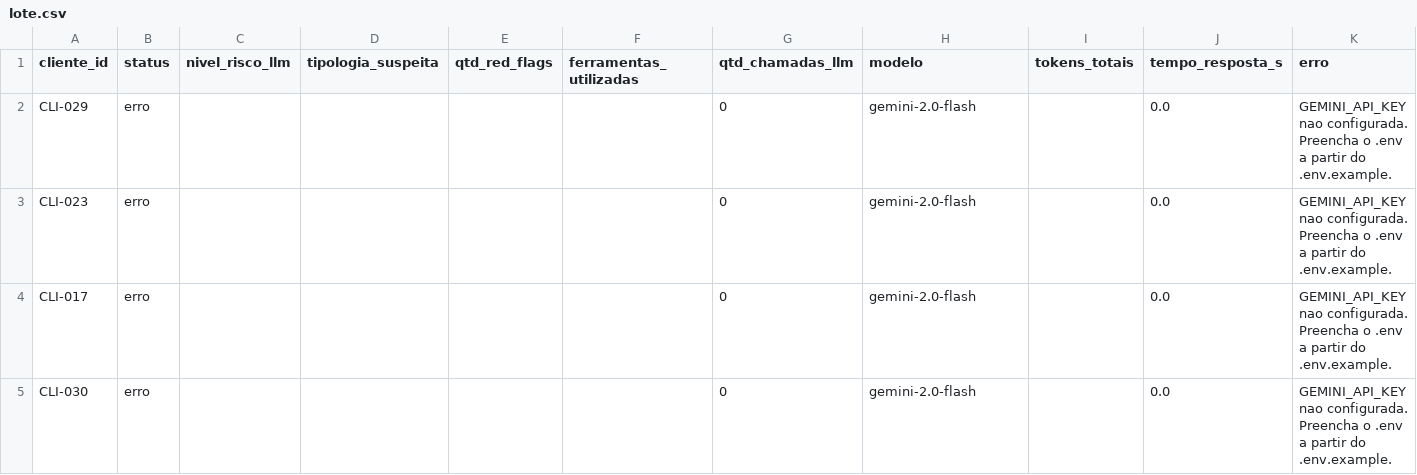
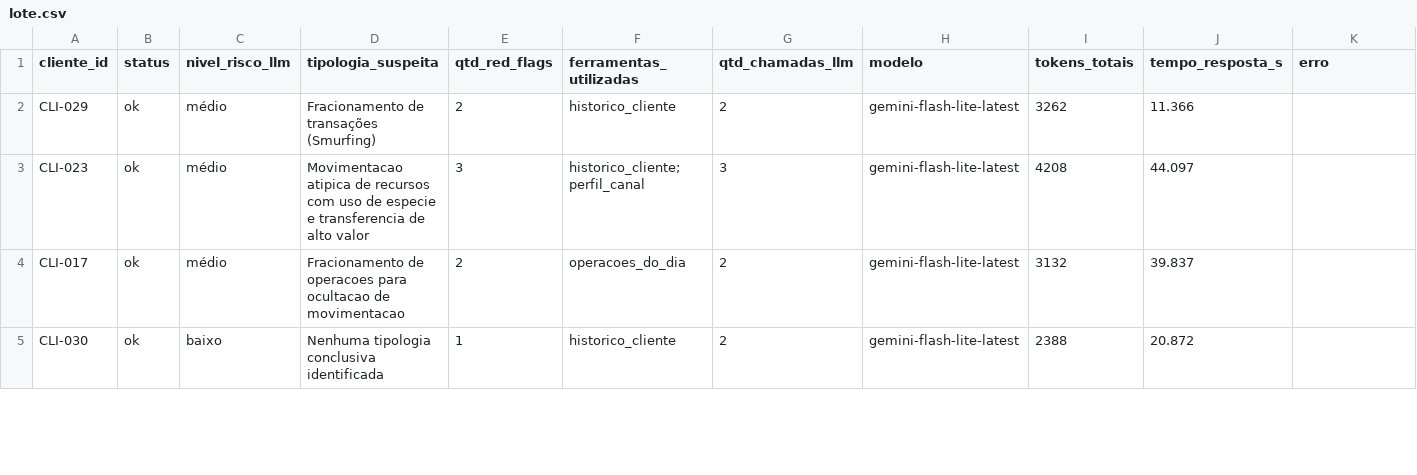
Before and after one commit to Guiandrelino/Desafio-Tecnico, a CSV file: outputs/lote.csv, drawn as a sheet; only a part is shown; the diff covers the shown part only.

Commit message:
feat: executa o pipeline de verdade contra a API real do Gemini
Reexecuta nivel_1/nivel_1.ipynb com GEMINI_API_KEY configurada: Parte B
(prompts V1 e V2) agora tem respostas reais do modelo, nao mais o
caminho de erro por falta de chave.

Roda outputs/lote.csv e outputs/pareceres/*.json de novo: 10/10
clientes com status "ok" (antes eram 10/10 "erro"). outputs/cache/
guarda as respostas cruas por hash do prompt.

outputs/confronto.csv passa de 0/30 para 10/10 clientes avaliados com
sucesso, taxa de concordancia real de 80% -- analise das duas
divergencias em docs/DECISOES.md#confronto.

```diff
--- a/outputs/lote.csv
+++ b/outputs/lote.csv
@@ -1,5 +1,5 @@
 cliente_id,status,nivel_risco_llm,tipologia_suspeita,qtd_red_flags,ferramentas_utilizadas,qtd_chamadas_llm,modelo,tokens_totais,tempo_resposta_s,erro
-CLI-029,erro,,,,,0,gemini-2.0-flash,,0.0,GEMINI_API_KEY nao configurada. Preencha o .env a partir do .env.example.
-CLI-023,erro,,,,,0,gemini-2.0-flash,,0.0,GEMINI_API_KEY nao configurada. Preencha o .env a partir do .env.example.
-CLI-017,erro,,,,,0,gemini-2.0-flash,,0.0,GEMINI_API_KEY nao configurada. Preencha o .env a partir do .env.example.
-CLI-030,erro,,,,,0,gemini-2.0-flash,,0.0,GEMINI_API_KEY nao configurada. Preencha o .env a partir do .env.example.
+CLI-029,ok,médio,Fracionamento de transações (Smurfing),2,historico_cliente,2,gemini-flash-lite-latest,3262,11.366,
+CLI-023,ok,médio,Movimentacao atipica de recursos com uso de especie e transferencia de alto valor,3,historico_cliente;perfil_canal,3,gemini-flash-lite-latest,4208,44.097,
+CLI-017,ok,médio,Fracionamento de operacoes para ocultacao de movimentacao,2,operacoes_do_dia,2,gemini-flash-lite-latest,3132,39.837,
+CLI-030,ok,baixo,Nenhuma tipologia conclusiva identificada,1,historico_cliente,2,gemini-flash-lite-latest,2388,20.872,
```
Also changed, not shown: 60 edited cells elsewhere in this file, outputs/confronto.csv, 14 other files.
